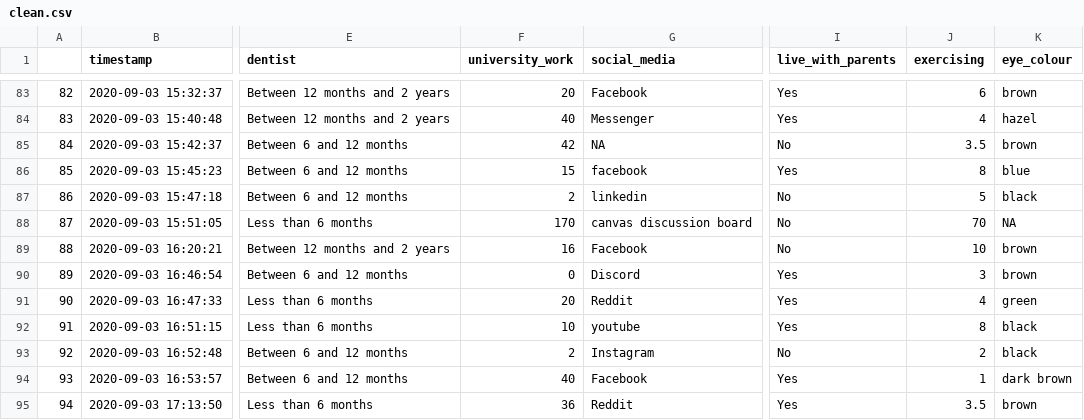
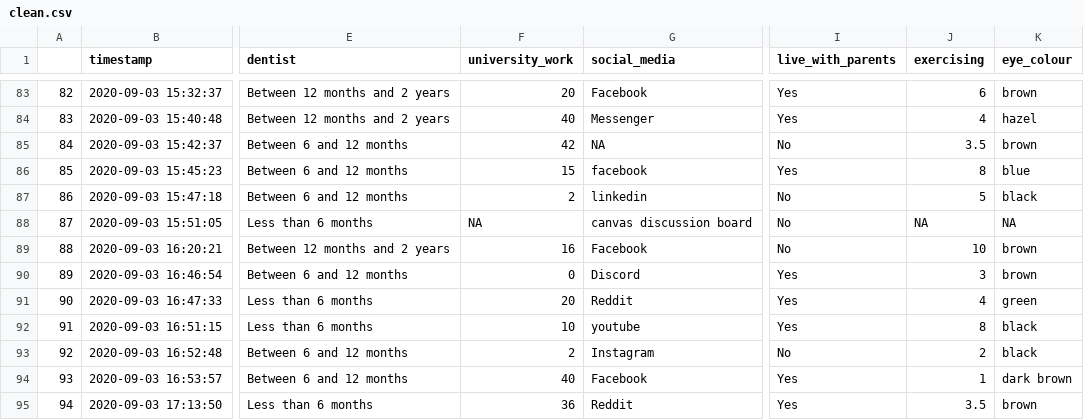
Before and after one commit to mattyhempstead/data2902-assignment-1, a CSV file: shiny-app/clean.csv, drawn as a sheet; only a part is shown, gaps mark what is left out; the diff names each change by its address in the sheet, - before the commit and + after, or states it on an @@ line.

Commit message:
t-test shiny app

```diff
--- a/shiny-app/clean.csv
+++ b/shiny-app/clean.csv
-F88 (university_work): 170
+F88 (university_work): NA
-J88 (exercising): 70
+J88 (exercising): NA
```
Also changed, not shown: 1 other file.
